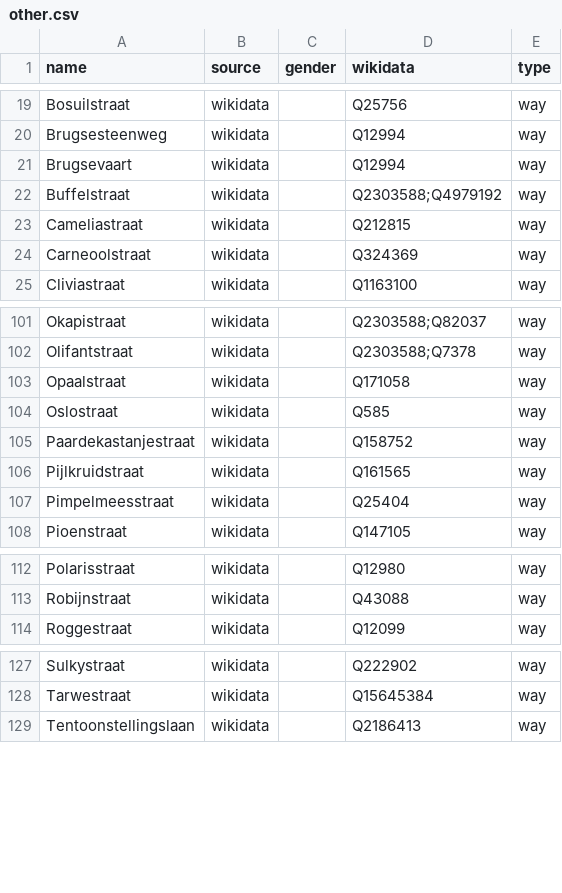
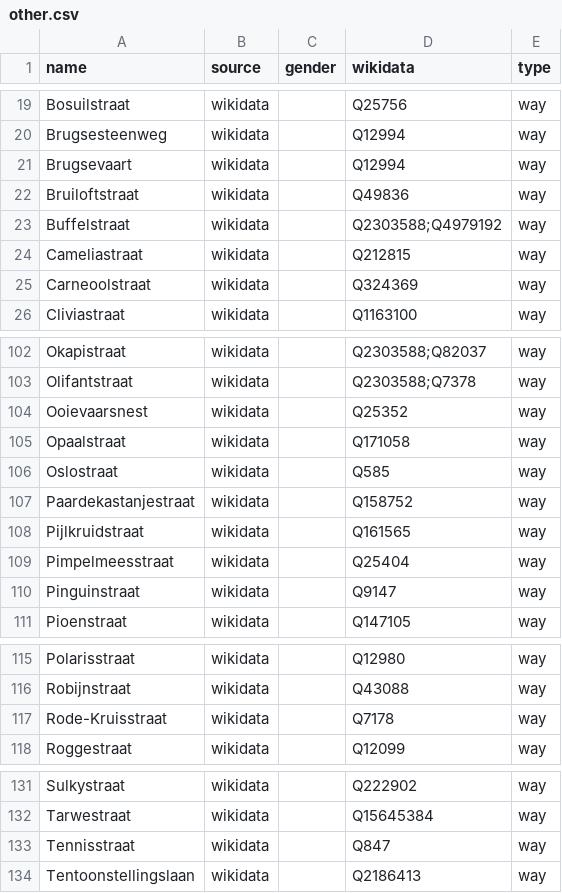
Before and after one commit to EqualStreetNames/equalstreetnames-gent, a CSV file: data/other.csv, drawn as a sheet; only a part is shown, gaps mark what is left out; the diff covers the shown part only.

```diff
--- a/data/other.csv
+++ b/data/other.csv
@@ -21,2 +21,3 @@ Brugsesteenweg,wikidata,,Q12994,way
 Brugsevaart,wikidata,,Q12994,way
+Bruiloftstraat,wikidata,,Q49836,way
 Buffelstraat,wikidata,,Q2303588;Q4979192,way
@@ -102,2 +103,3 @@ Okapistraat,wikidata,,Q2303588;Q82037,way
 Olifantstraat,wikidata,,Q2303588;Q7378,way
+Ooievaarsnest,wikidata,,Q25352,way
 Opaalstraat,wikidata,,Q171058,way
@@ -107,2 +109,3 @@ Pijlkruidstraat,wikidata,,Q161565,way
 Pimpelmeesstraat,wikidata,,Q25404,way
+Pinguinstraat,wikidata,,Q9147,way
 Pioenstraat,wikidata,,Q147105,way
@@ -113,2 +116,3 @@ Polarisstraat,wikidata,,Q12980,way
 Robijnstraat,wikidata,,Q43088,way
+Rode-Kruisstraat,wikidata,,Q7178,way
 Roggestraat,wikidata,,Q12099,way
@@ -128,2 +132,3 @@ Sulkystraat,wikidata,,Q222902,way
 Tarwestraat,wikidata,,Q15645384,way
+Tennisstraat,wikidata,,Q847,way
 Tentoonstellingslaan,wikidata,,Q2186413,way
```
Also changed, not shown: 5 added rows and 8 removed rows elsewhere in this file, 3 other files.
